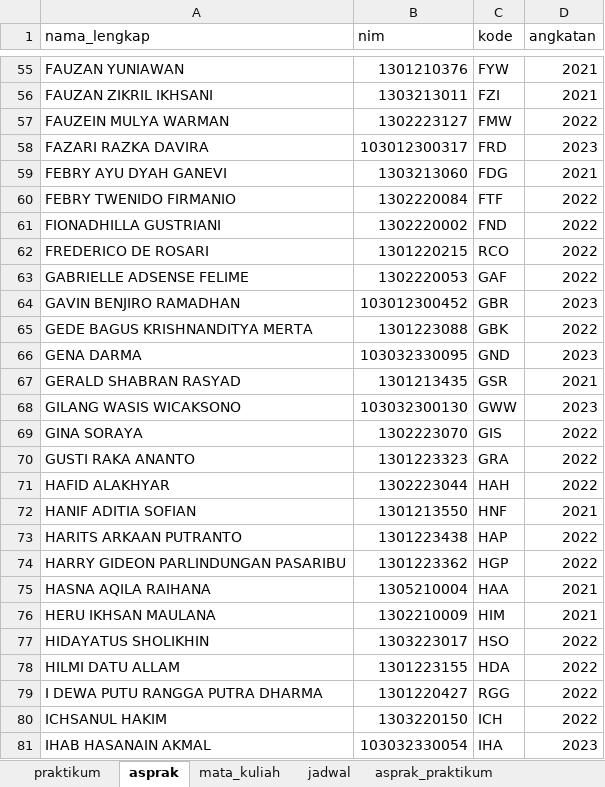
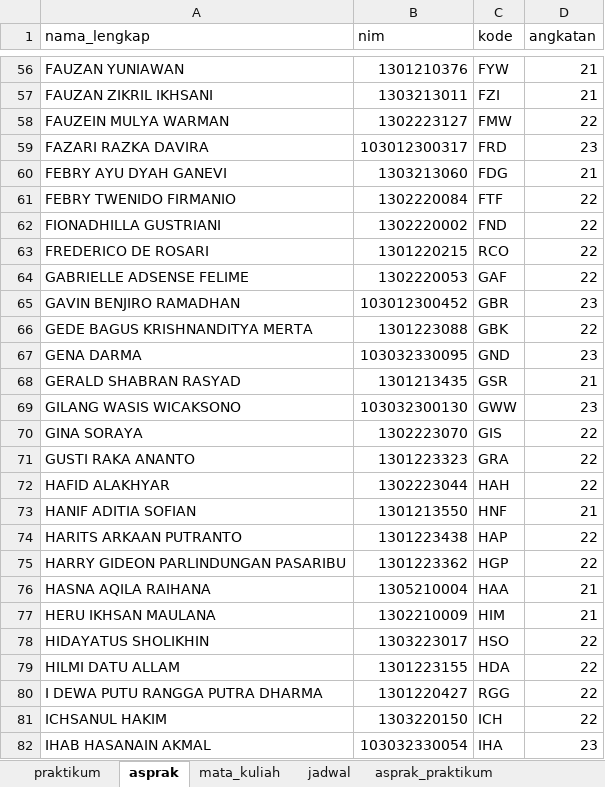
Before and after one commit to Informatics-Lab-Tel-U/manajemenasprak, an Excel workbook: docs/datasets/excel/2425-2.xlsx, sheet asprak, drawn as a sheet; only a part is shown, gaps mark what is left out; values as stored, in another font and other column widths than the file's, no borders; conditional formats and table styles not drawn; addresses are those after the commit; the diff covers the shown part only; the diff names each change by its address in the sheet, - before the commit and + after, or states it on an @@ line.

```diff
--- a/docs/datasets/excel/2425-2.xlsx (sheet asprak)
+++ b/docs/datasets/excel/2425-2.xlsx (sheet asprak)
-D56:D57 (angkatan): 2021
+D56:D57 (angkatan): 21
-D58 (angkatan): 2022
+D58 (angkatan): 22
-D59 (angkatan): 2023
+D59 (angkatan): 23
-D60 (angkatan): 2021
+D60 (angkatan): 21
-D61:D64 (angkatan): 2022
+D61:D64 (angkatan): 22
-D65 (angkatan): 2023
+D65 (angkatan): 23
-D66 (angkatan): 2022
+D66 (angkatan): 22
-D67 (angkatan): 2023
+D67 (angkatan): 23
-D68 (angkatan): 2021
+D68 (angkatan): 21
-D69 (angkatan): 2023
+D69 (angkatan): 23
-D70:D72 (angkatan): 2022
+D70:D72 (angkatan): 22
-D73 (angkatan): 2021
+D73 (angkatan): 21
-D74:D75 (angkatan): 2022
+D74:D75 (angkatan): 22
-D76:D77 (angkatan): 2021
+D76:D77 (angkatan): 21
-D78:D81 (angkatan): 2022
+D78:D81 (angkatan): 22
-D82 (angkatan): 2023
+D82 (angkatan): 23
```
Also changed, not shown: 3 added rows, 175 edited cells and cell formats elsewhere in this sheet, sheet jadwal, docs/datasets/excel/2425-1.xlsx, docs/datasets/excel/2526-1.xlsx, 9 other files.
